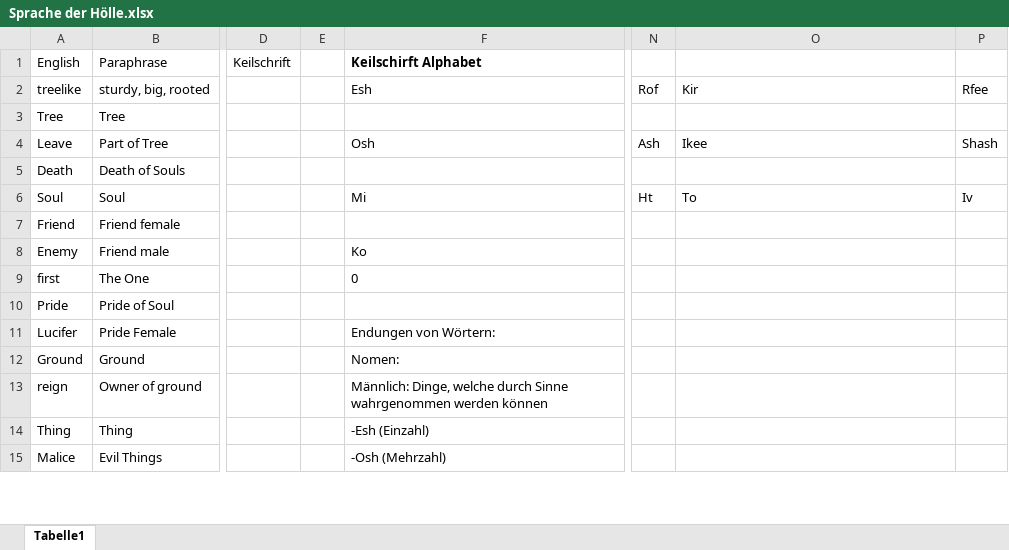
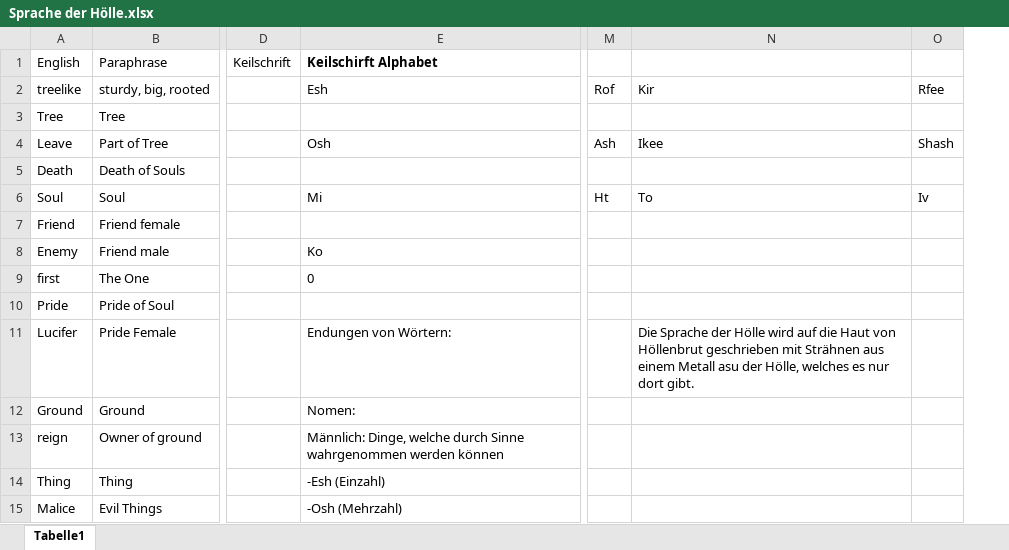
Before and after one commit to Huhn-Gaming/pnpWiki, an Excel workbook: docs/Buch Bayrische Nächte/Sprache der Hölle.xlsx, sheet Tabelle1, drawn as a sheet; only a part is shown, gaps mark what is left out; values as stored, in another font and other column widths than the file's, no borders; removed rows and columns are numbered as before the commit, all else as after; the diff names each change by its address in the sheet, - before the commit and + after, or states it on an @@ line.

```diff
--- a/docs/Buch Bayrische Nächte/Sprache der Hölle.xlsx (sheet Tabelle1)
+++ b/docs/Buch Bayrische Nächte/Sprache der Hölle.xlsx (sheet Tabelle1)
-column E, empty
-N11: (empty)
+N11: Die Sprache der Hölle wird auf die Haut von Höllenbrut geschrieben mit Strähnen aus einem Metall asu der Hölle, welches es nur dort gibt.
```
Also changed, not shown: docs/Buch Bayrische Nächte/Zeitlinie.xlsx, 9 other files.
